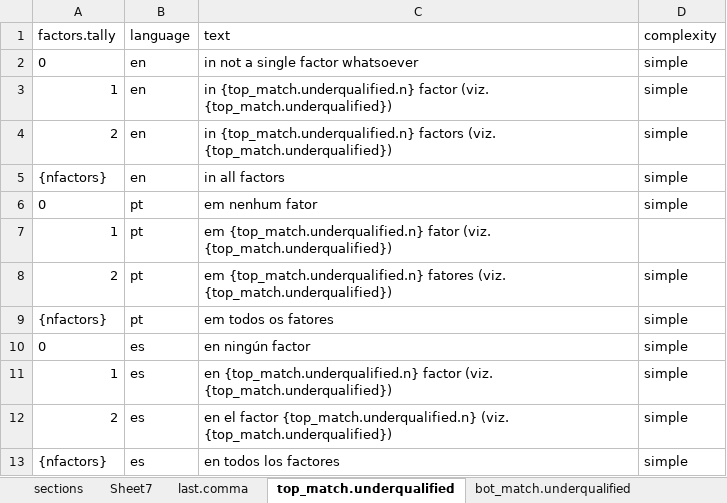
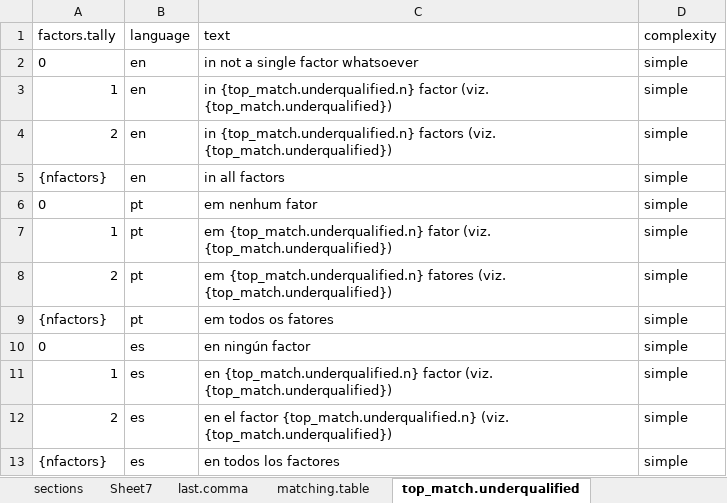
Before and after one commit to CaoBittencourt/atlas-career-guide, an Excel workbook: Reports/Matching Report/career_finder_report2.xlsx, sheet top_match.underqualified, drawn as a sheet; values as stored, in another font and other column widths than the file's, no borders; charts and pictures not drawn; the diff names each change by its address in the sheet, - before the commit and + after, or states it on an @@ line.

```diff
--- a/Reports/Matching Report/career_finder_report2.xlsx (sheet top_match.underqualified)
+++ b/Reports/Matching Report/career_finder_report2.xlsx (sheet top_match.underqualified)
+sheet tab: matching.table
-D7: (empty)
+D7: simple
```
Also changed, not shown: sheet sections.glue, sheet flexibility.glue, sheet sections, other sheet tabs, charts or pictures, 8 other files.
